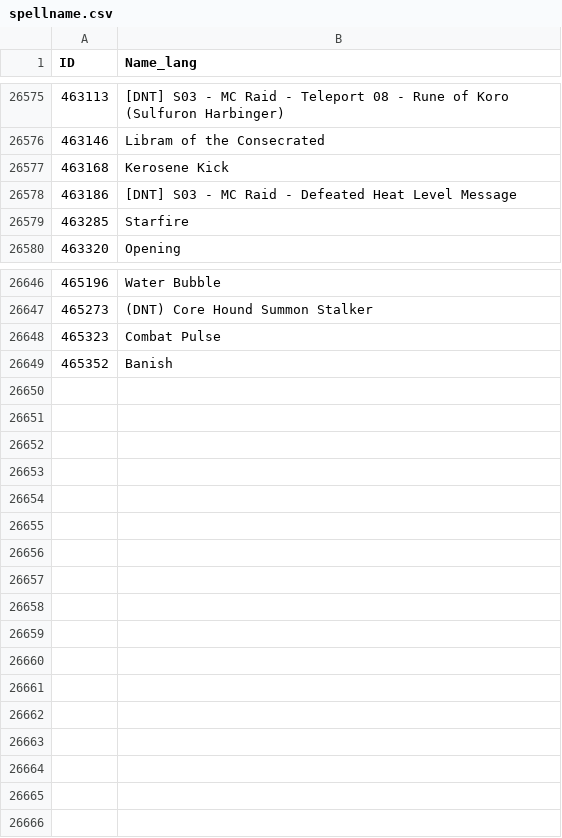
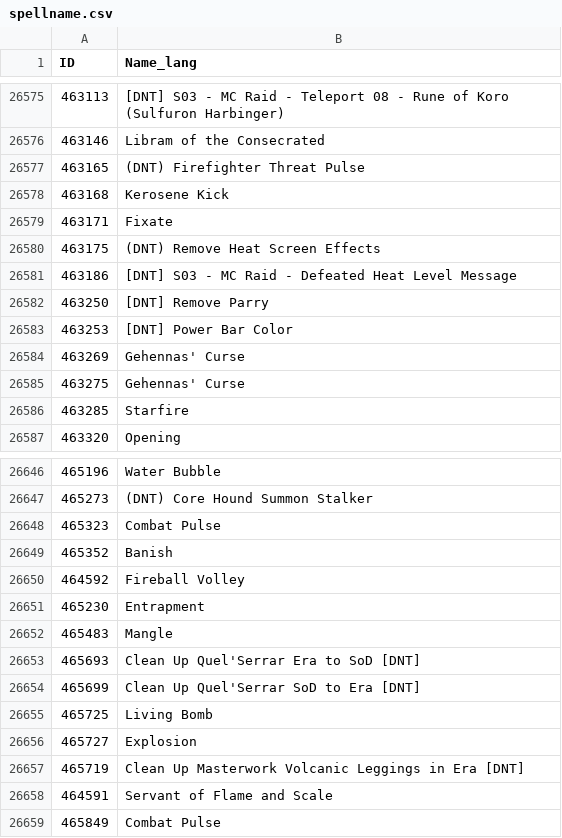
Before and after one commit to GuybrushGit/WarriorSim, a CSV file: gear/spellname.csv, drawn as a sheet; only a part is shown, gaps mark what is left out; the diff covers the shown part only.

```diff
--- a/gear/spellname.csv
+++ b/gear/spellname.csv
@@ -26576,4 +26576,11 @@ ID,Name_lang
 463146,Libram of the Consecrated
+463165,(DNT) Firefighter Threat Pulse
 463168,Kerosene Kick
+463171,Fixate
+463175,(DNT) Remove Heat Screen Effects
 463186,[DNT] S03 - MC Raid - Defeated Heat Level Message
+463250,[DNT] Remove Parry
+463253,[DNT] Power Bar Color
+463269,Gehennas' Curse
+463275,Gehennas' Curse
 463285,Starfire
@@ -26649 +26649,11 @@ ID,Name_lang
 465352,Banish
+464592,Fireball Volley
+465230,Entrapment
+465483,Mangle
+465693,Clean Up Quel'Serrar Era to SoD [DNT]
+465699,Clean Up Quel'Serrar SoD to Era [DNT]
+465725,Living Bomb
+465727,Explosion
+465719,Clean Up Masterwork Volcanic Leggings in Era [DNT]
+464591,Servant of Flame and Scale
+465849,Combat Pulse
```
Also changed, not shown: 18 moved rows elsewhere in this file, 5 other files.
